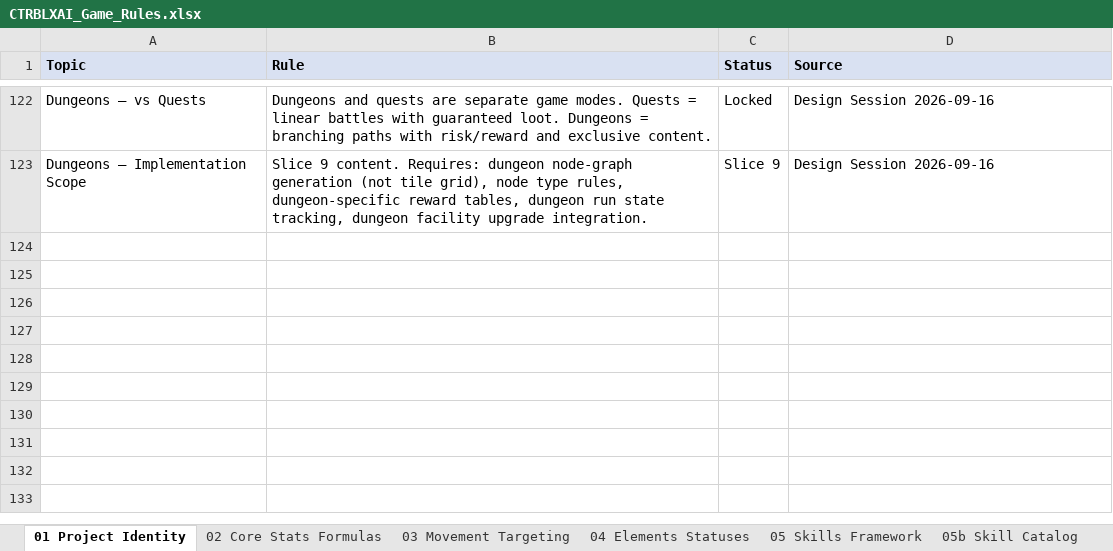
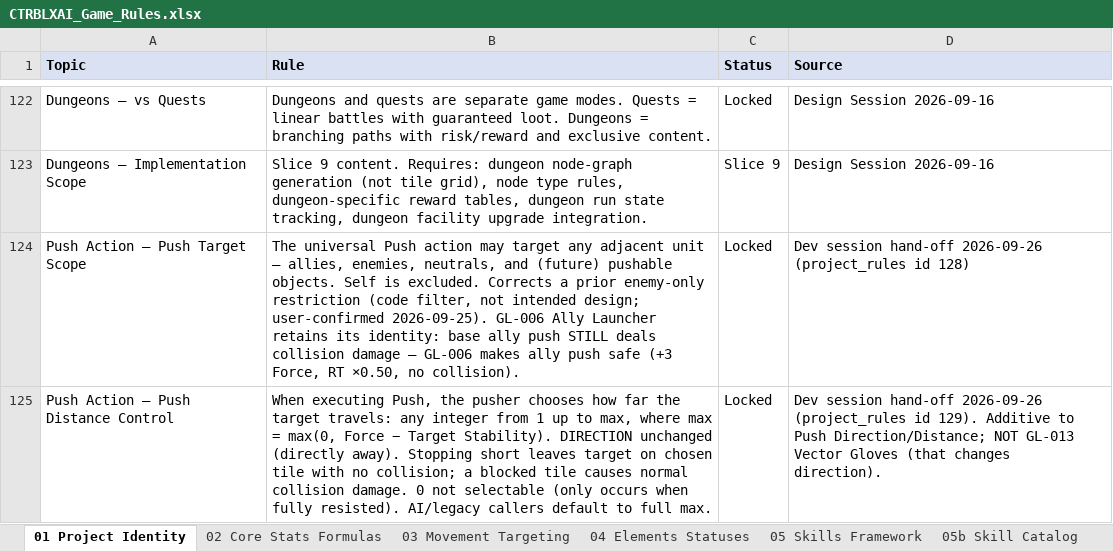
Before and after one commit to elsupremo09/CTRBLXAI, an Excel workbook: docs/CTRBLXAI_Game_Rules.xlsx, sheet 01 Project Identity, drawn as a sheet; only a part is shown, gaps mark what is left out; values as stored, in another font and other column widths than the file's, no borders; the diff names each change by its address in the sheet, - before the commit and + after, or states it on an @@ line.

```diff
--- a/docs/CTRBLXAI_Game_Rules.xlsx (sheet 01 Project Identity)
+++ b/docs/CTRBLXAI_Game_Rules.xlsx (sheet 01 Project Identity)
+row 124: Push Action — Push Target Scope | The universal Push action may target any adjacent unit — allies, enemies, neutrals, and (future) pushable objects. Self is excluded. Corrects a prior enemy-only restriction (code filter, not intended design; user-confirmed 2026-09-25). GL-006 Ally Launcher retains its identity: base ally push STILL deals collision damage — GL-006 makes ally push safe (+3 Force, RT ×0.50, no collision). | Locked | Dev session hand-off 2026-09-26 (project_rules id 128)
+row 125: Push Action — Push Distance Control | When executing Push, the pusher chooses how far the target travels: any integer from 1 up to max, where max = max(0, Force − Target Stability). DIRECTION unchanged (directly away). Stopping short leaves target on chosen tile with no collision; a blocked tile causes normal collision damage. 0 not selectable (only occurs when fully resisted). AI/legacy callers default to full max. | Locked | Dev session hand-off 2026-09-26 (project_rules id 129). Additive to Push Direction/Distance; NOT GL-013 Vector Gloves (that changes direction).
```
Also changed, not shown: sheet 18 Open Decisions, sheet 03 Movement Targeting, other sheet tabs, 38 other files.
